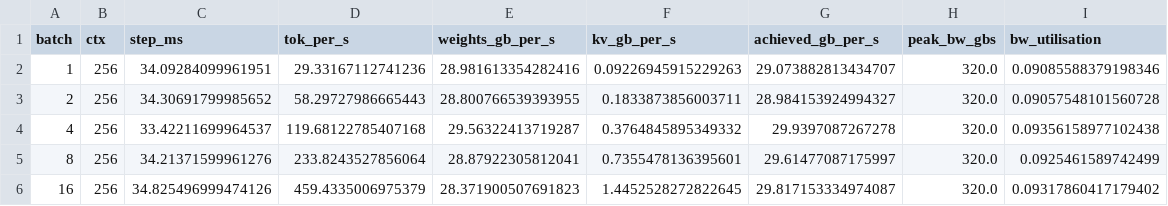
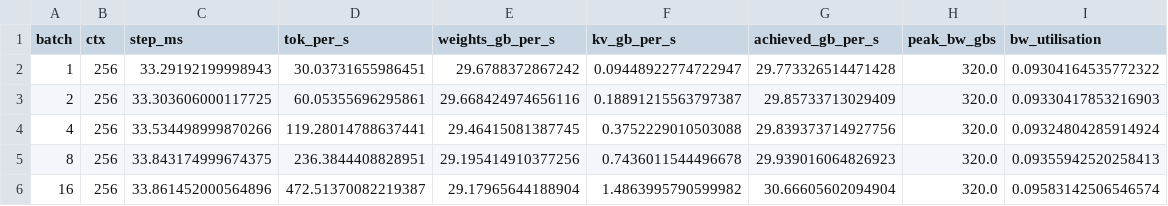
Before and after one commit to Shivanim042003/llm-inference, a CSV file: results/processed/microbench_decode.csv, drawn as a sheet; only a part is shown; the diff covers the shown part only.

Commit message:
Fix microbench warmup baseline; add CUDA-graph decode experiment; regenerate report

```diff
--- a/results/processed/microbench_decode.csv
+++ b/results/processed/microbench_decode.csv
@@ -1,6 +1,6 @@
 batch,ctx,step_ms,tok_per_s,weights_gb_per_s,kv_gb_per_s,achieved_gb_per_s,peak_bw_gbs,bw_utilisation
-1,256,34.09284099961951,29.33167112741236,28.981613354282416,0.09226945915229263,29.073882813434707,320.0,0.09085588379198346
-2,256,34.30691799985652,58.29727986665443,28.800766539393955,0.1833873856003711,28.984153924994327,320.0,0.09057548101560728
-4,256,33.42211699964537,119.68122785407168,29.56322413719287,0.3764845895349332,29.9397087267278,320.0,0.09356158977102438
-8,256,34.21371599961276,233.8243527856064,28.87922305812041,0.7355478136395601,29.61477087175997,320.0,0.0925461589742499
-16,256,34.825496999474126,459.4335006975379,28.371900507691823,1.4452528272822645,29.817153334974087,320.0,0.09317860417179402
+1,256,33.29192199998943,30.03731655986451,29.6788372867242,0.09448922774722947,29.773326514471428,320.0,0.09304164535772322
+2,256,33.303606000117725,60.05355696295861,29.668424974656116,0.18891215563797387,29.85733713029409,320.0,0.09330417853216903
+4,256,33.534498999870266,119.28014788637441,29.46415081387745,0.3752229010503088,29.839373714927756,320.0,0.09324804285914924
+8,256,33.843174999674375,236.3844408828951,29.195414910377256,0.7436011544496678,29.939016064826923,320.0,0.09355942520258413
+16,256,33.861452000564896,472.51370082219387,29.17965644188904,1.4863995790599982,30.66605602094904,320.0,0.09583142506546574
```
Also changed, not shown: 18 edited cells elsewhere in this file, results/processed/microbench_prefill.csv, 4 other files.
